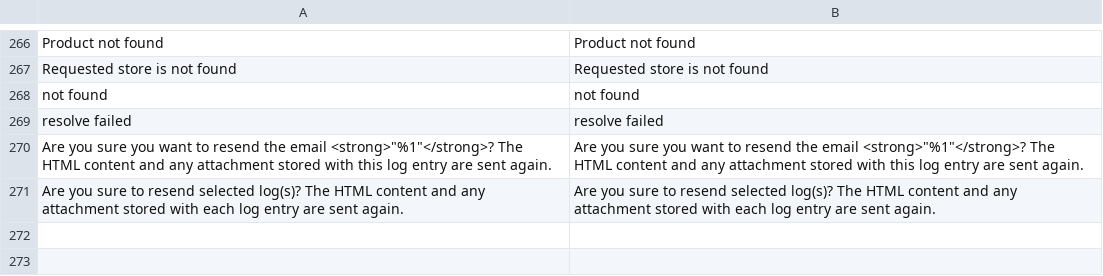
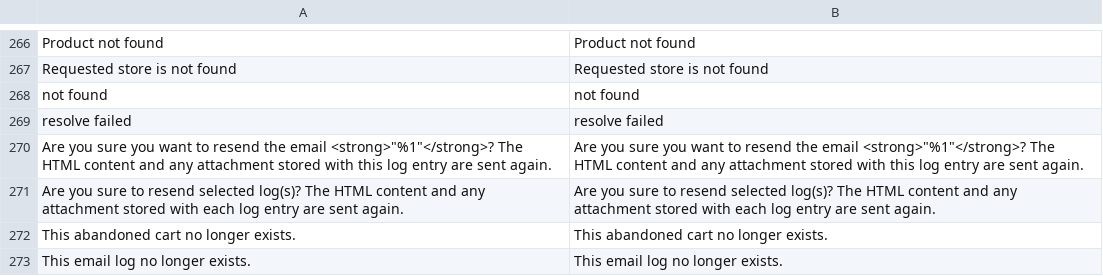
Before and after one commit to mageplaza/magento-2-smtp, a CSV file: i18n/en_US.csv, drawn as a sheet; only a part is shown, gaps mark what is left out; the diff names each change by its address in the sheet, - before the commit and + after, or states it on an @@ line.

Commit message:
fix: add missing i18n translation entries

```diff
--- a/i18n/en_US.csv
+++ b/i18n/en_US.csv
+row 272: This abandoned cart no longer exists. | This abandoned cart no longer exists.
+row 273: This email log no longer exists. | This email log no longer exists.
```
